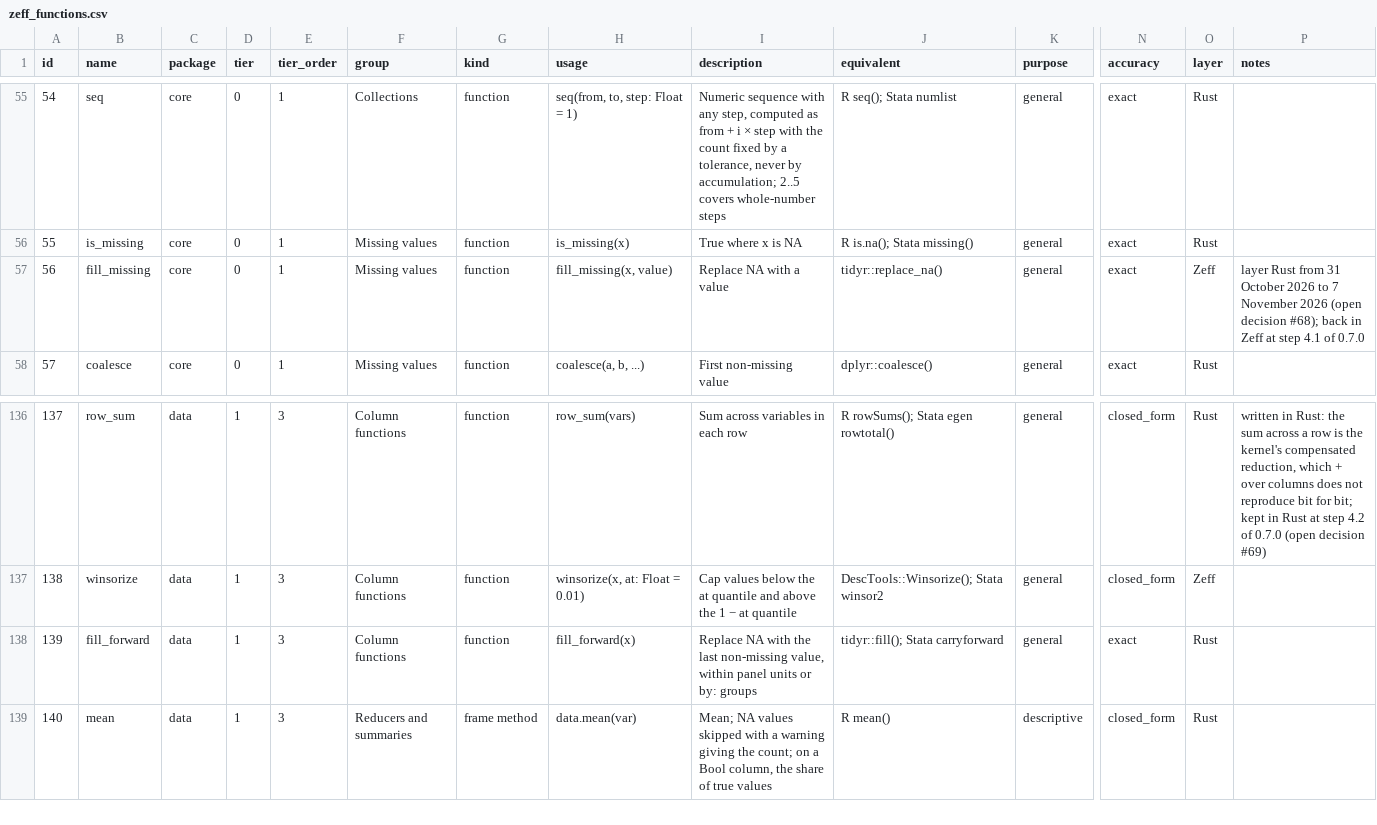
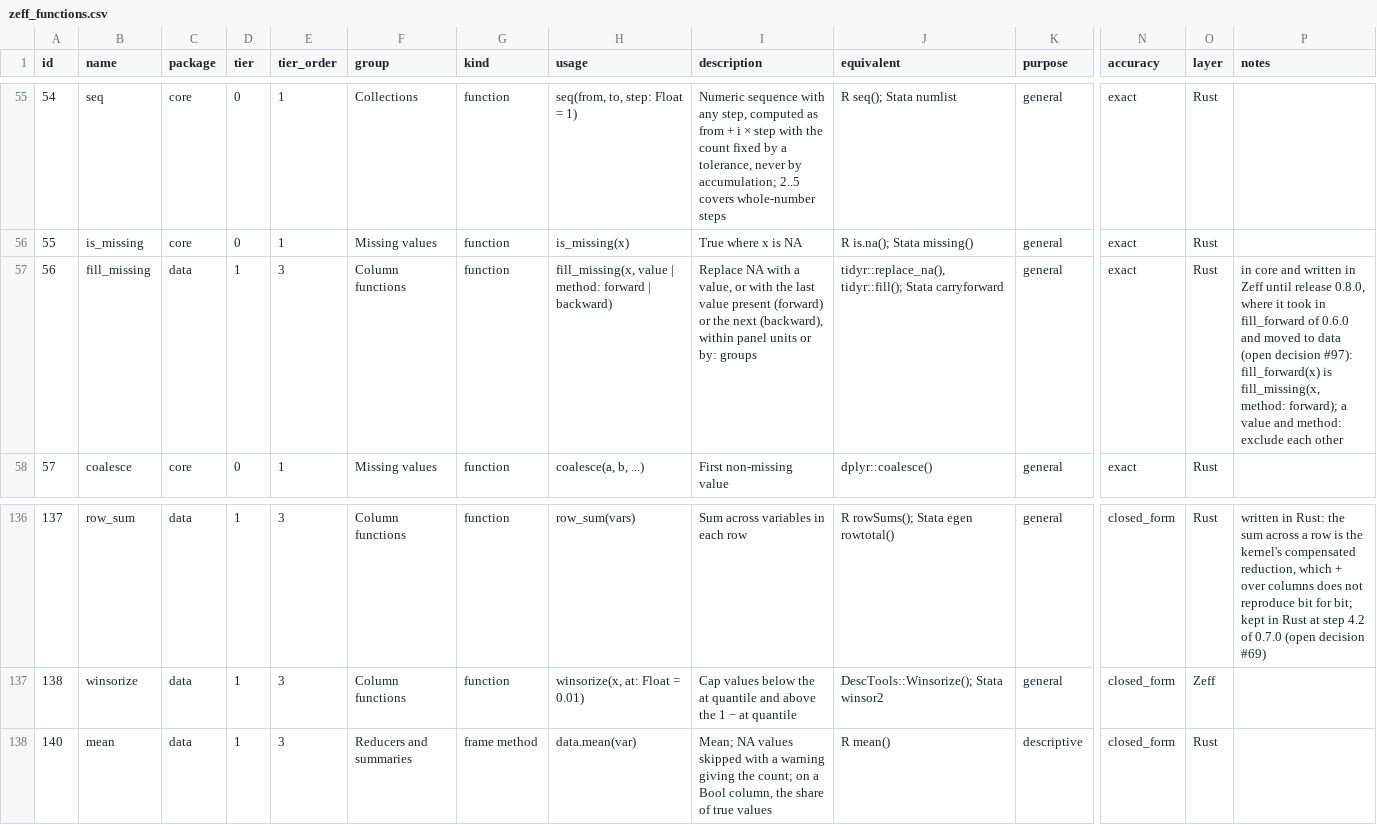
Before and after one commit to zoostat/zeff, a CSV file: docs/spec/zeff_functions.csv, drawn as a sheet; only a part is shown, gaps mark what is left out; rows hold the shown columns only; the diff names each change by its address in the sheet, - before the commit and + after, or states it on an @@ line.

Commit message:
Fill missing values forward or backward with fill_missing (release 0.8.0, step 8i)
fill_missing(x, method: forward | backward) takes the place of fill_forward(x) and adds the mirror (open decision #97); fill_missing(x, value) is unchanged in scripts, mappings and formulas. The function moves from core to data. The old name is refused with the rewrite. Filling backward is added to the R reference; both directions agree.

```diff
--- a/docs/spec/zeff_functions.csv
+++ b/docs/spec/zeff_functions.csv
-C57 (package): core
+C57 (package): data
-D57 (tier): 0
+D57 (tier): 1
-E57 (tier_order): 1
+E57 (tier_order): 3
-F57 (group): Missing values
+F57 (group): Column functions
-H57 (usage): fill_missing(x, value)
+H57 (usage): fill_missing(x, value | method: forward | backward)
-I57 (description): …with a value
+I57 (description): …with a value, or with the last value present (forward) or the next (backward), within panel units or by: groups
-J57 (equivalent): tidyr::replace_na()
+J57 (equivalent): tidyr::replace_na(), tidyr::fill(); Stata carryforward
-O57 (layer): Zeff
+O57 (layer): Rust
-P57 (notes): layer Rust from 31 October 2026 to 7 November 2026 (open decision #68); back in Zeff at step 4.1 of 0.7.0
+P57 (notes): in core and written in Zeff until release 0.8.0, where it took in fill_forward of 0.6.0 and moved to data (open decision #97): fill_forward(x) is fill_missing(x, method: forward); a value and method: exclude each other
-row 138: 139 | fill_forward | data | 1 | 3 | Column functions | function | fill_forward(x) | Replace NA with the last non-missing value, within panel units or by: groups | tidyr::fill(); Stata carryforward | general | exact | Rust
```
Also changed, not shown: 47 other files.
